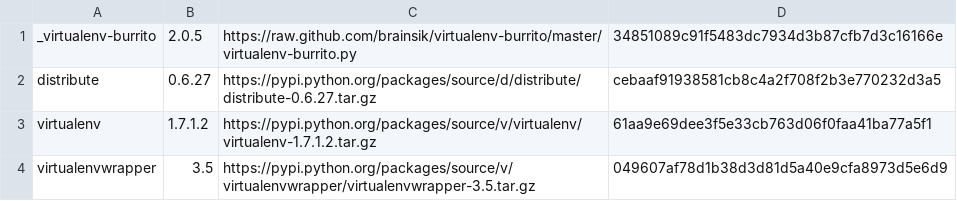
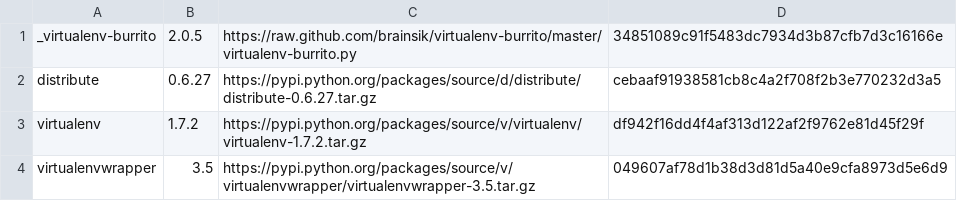
Before and after one commit to brainsik/virtualenv-burrito, a CSV file: versions.csv, drawn as a sheet.

Commit message:
new version of virtualenv

```diff
--- a/versions.csv
+++ b/versions.csv
@@ -2,3 +2,3 @@ _virtualenv-burrito,2.0.5,https://raw.github.com/brainsik/virtualenv-burrito/mas
 distribute,0.6.27,https://pypi.python.org/packages/source/d/distribute/distribute-0.6.27.tar.gz,cebaaf91938581cb8c4a2f708f2b3e770232d3a5
-virtualenv,1.7.1.2,https://pypi.python.org/packages/source/v/virtualenv/virtualenv-1.7.1.2.tar.gz,61aa9e69dee3f5e33cb763d06f0faa41ba77a5f1
+virtualenv,1.7.2,https://pypi.python.org/packages/source/v/virtualenv/virtualenv-1.7.2.tar.gz,df942f16dd4f4af313d122af2f9762e81d45f29f
 virtualenvwrapper,3.5,https://pypi.python.org/packages/source/v/virtualenvwrapper/virtualenvwrapper-3.5.tar.gz,049607af78d1b38d3d81d5a40e9cfa8973d5e6d9
```
Also changed, not shown: 1 other file.
